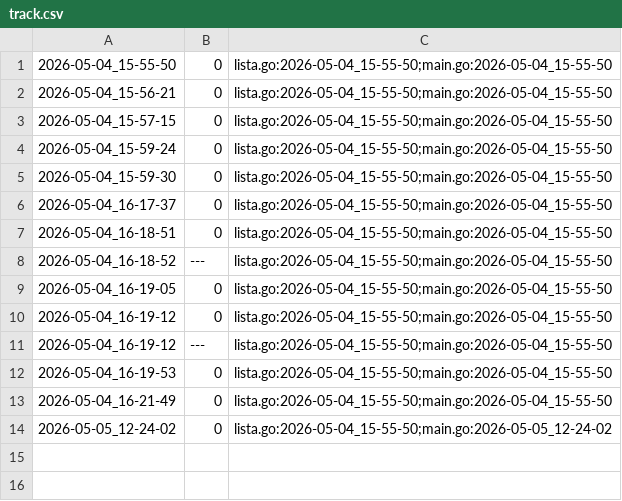
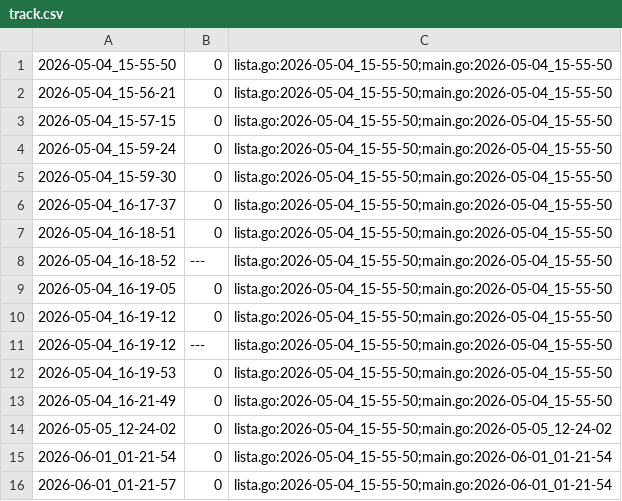
Before and after one commit to qxcode-course/ed-seg-bloco-a-Jean-0liveira, a CSV file: .tko/track/ed@editorint/track.csv, drawn as a sheet; the diff names each change by its address in the sheet, - before the commit and + after, or states it on an @@ line.

```diff
--- a/.tko/track/ed@editorint/track.csv
+++ b/.tko/track/ed@editorint/track.csv
+row 15: 2026-06-01_01-21-54 | 0 | lista.go:2026-05-04_15-55-50;main.go:2026-06-01_01-21-54
+row 16: 2026-06-01_01-21-57 | 0 | lista.go:2026-05-04_15-55-50;main.go:2026-06-01_01-21-54
```
Also changed, not shown: 9 other files.
